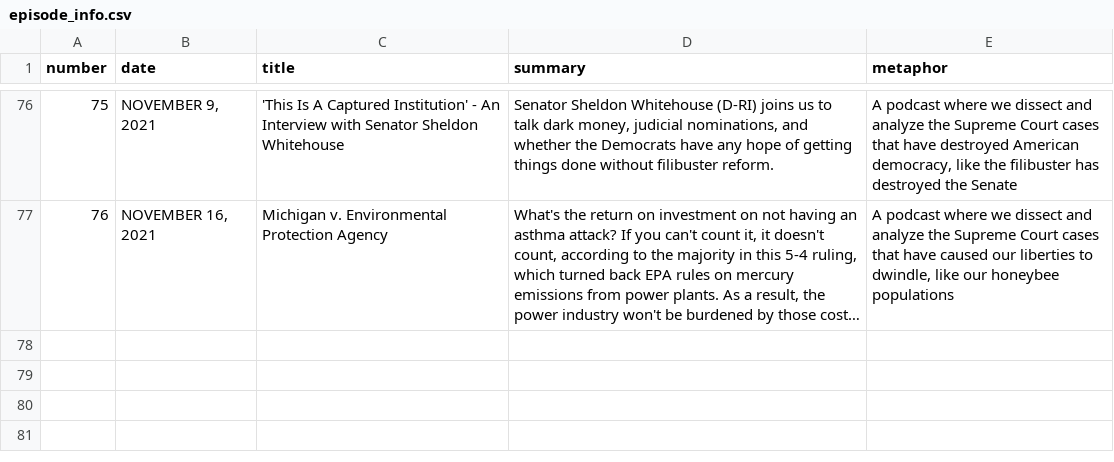
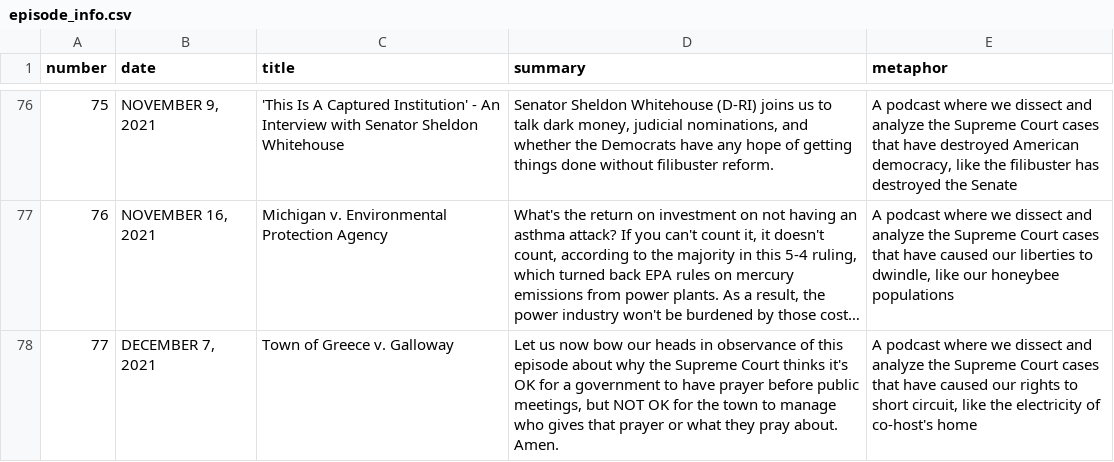
Before and after one commit to MurphyPone/fivefourpod-website, a CSV file: scripts/episode_info.csv, drawn as a sheet; only a part is shown, gaps mark what is left out; long unchanged cells end in …; the diff names each change by its address in the sheet, - before the commit and + after, or states it on an @@ line.

Commit message:
added greece and several transcripts

```diff
--- a/scripts/episode_info.csv
+++ b/scripts/episode_info.csv
+row 78: 77 | DECEMBER 7, 2021 | Town of Greece v. Galloway | Let us now bow our heads in observance of this episode about why the Supreme Court thinks it's OK for a government to have prayer before public meetings, but NOT OK for the town to manage who gives that prayer or what they pray about. Amen. | A podcast where we dissect and analyze the Supreme Court cases that have caused our rights to short circuit, like the electricity of co-host's home
```
Also changed, not shown: 8 other files.
